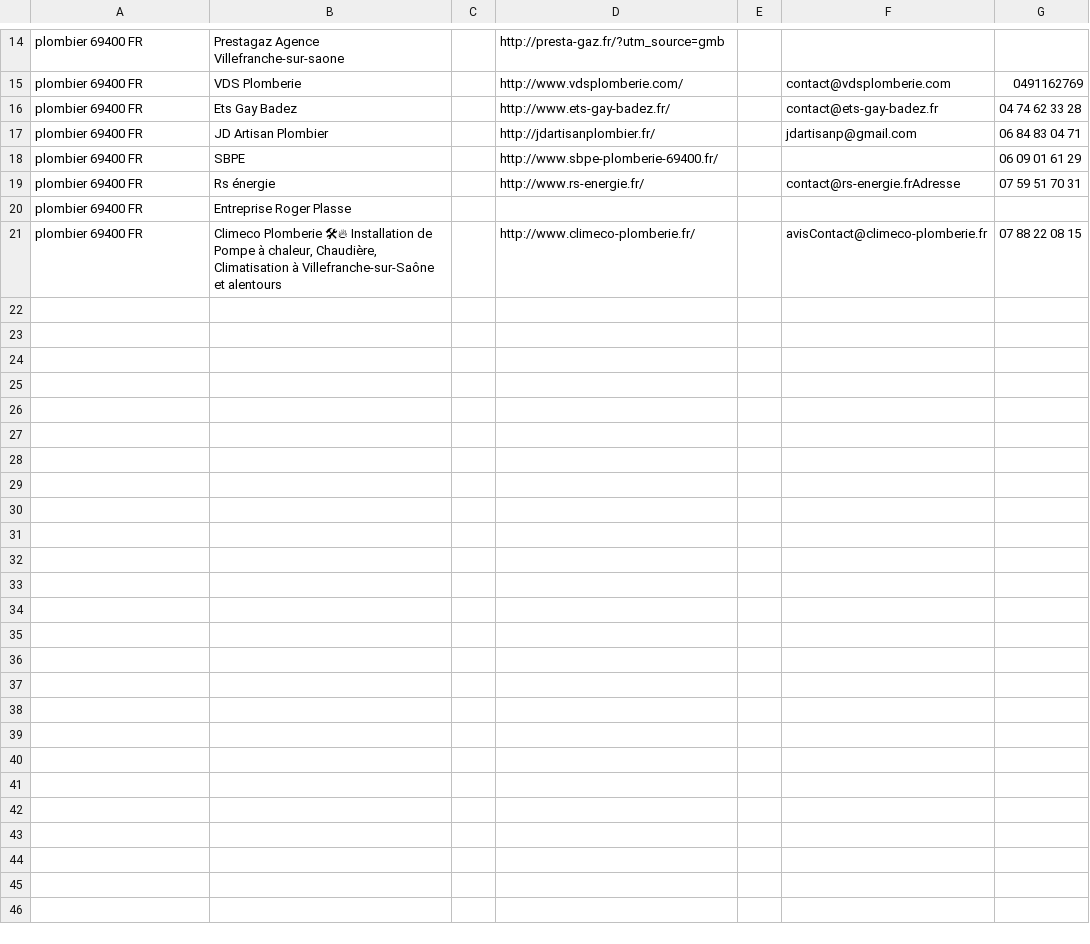
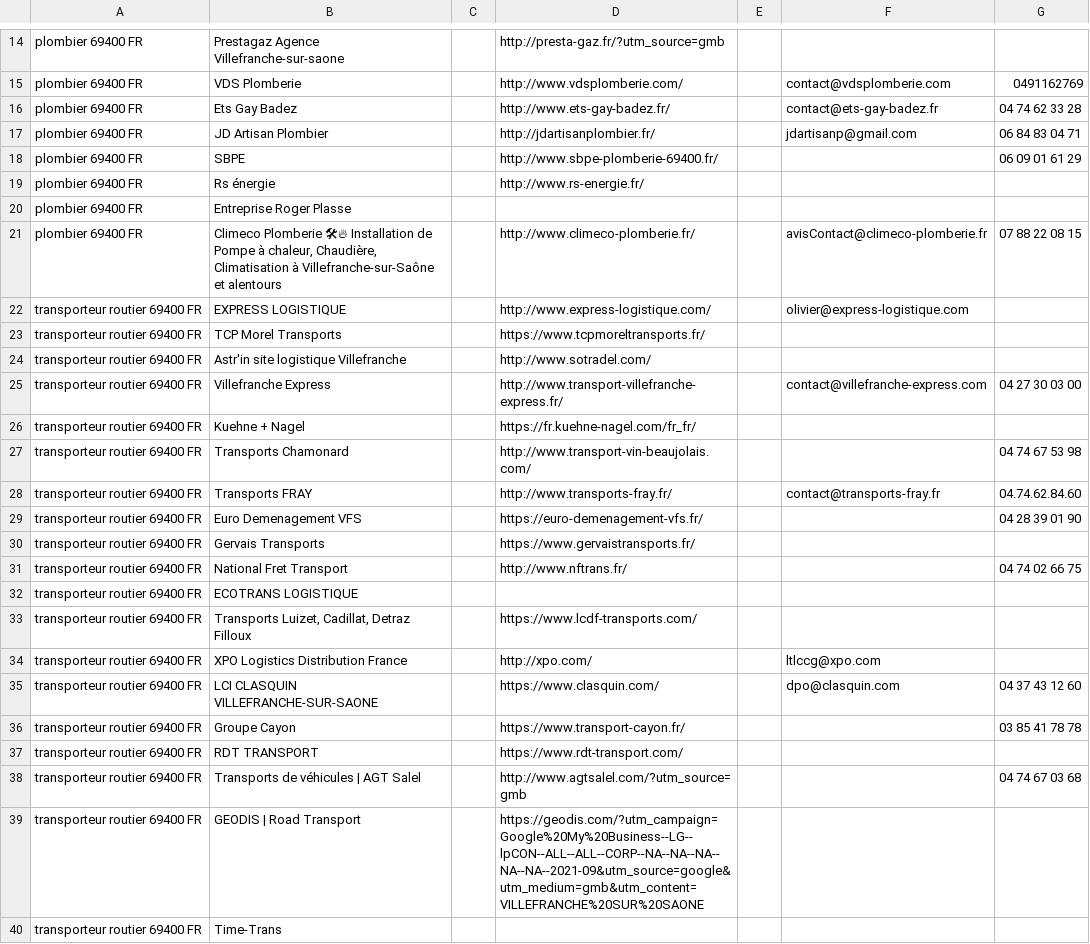
Before and after one commit to GaetanConstant/plouf-prospect, a CSV file: scrapping/resultats_enrichis/resultats_enrichis_complets.csv, drawn as a sheet; only a part is shown, gaps mark what is left out; the diff names each change by its address in the sheet, - before the commit and + after, or states it on an @@ line.

Commit message:
new scrapping

```diff
--- a/scrapping/resultats_enrichis/resultats_enrichis_complets.csv
+++ b/scrapping/resultats_enrichis/resultats_enrichis_complets.csv
-F19: contact@rs-energie.frAdresse
+F19: (empty)
-G19: 07 59 51 70 31
+G19: (empty)
+row 22: transporteur routier 69400 FR | EXPRESS LOGISTIQUE |  | http://www.express-logistique.com/ |  | olivier@express-logistique.com
+row 23: transporteur routier 69400 FR | TCP Morel Transports |  | https://www.tcpmoreltransports.fr/
+row 24: transporteur routier 69400 FR | Astr'in site logistique Villefranche |  | http://www.sotradel.com/
+row 25: transporteur routier 69400 FR | Villefranche Express |  | http://www.transport-villefranche-express.fr/ |  | contact@villefranche-express.com | 04 27 30 03 00
+row 26: transporteur routier 69400 FR | Kuehne + Nagel |  | https://fr.kuehne-nagel.com/fr_fr/
+row 27: transporteur routier 69400 FR | Transports Chamonard |  | http://www.transport-vin-beaujolais.com/ |  |  | 04 74 67 53 98
+row 28: transporteur routier 69400 FR | Transports FRAY |  | http://www.transports-fray.fr/ |  | contact@transports-fray.fr | 04.74.62.84.60
+row 29: transporteur routier 69400 FR | Euro Demenagement VFS |  | https://euro-demenagement-vfs.fr/ |  |  | 04 28 39 01 90
+row 30: transporteur routier 69400 FR | Gervais Transports |  | https://www.gervaistransports.fr/
+row 31: transporteur routier 69400 FR | National Fret Transport |  | http://www.nftrans.fr/ |  |  | 04 74 02 66 75
+row 32: transporteur routier 69400 FR | ECOTRANS LOGISTIQUE
+row 33: transporteur routier 69400 FR | Transports Luizet, Cadillat, Detraz Filloux |  | https://www.lcdf-transports.com/
+row 34: transporteur routier 69400 FR | XPO Logistics Distribution France |  | http://xpo.com/ |  | ltlccg@xpo.com
+row 35: transporteur routier 69400 FR | LCI CLASQUIN VILLEFRANCHE-SUR-SAONE |  | https://www.clasquin.com/ |  | dpo@clasquin.com | 04 37 43 12 60
+row 36: transporteur routier 69400 FR | Groupe Cayon |  | https://www.transport-cayon.fr/ |  |  | 03 85 41 78 78
+row 37: transporteur routier 69400 FR | RDT TRANSPORT |  | https://www.rdt-transport.com/
+row 38: transporteur routier 69400 FR | Transports de véhicules | AGT Salel |  | http://www.agtsalel.com/?utm_source=gmb |  |  | 04 74 67 03 68
+row 39: transporteur routier 69400 FR | GEODIS | Road Transport |  | https://geodis.com/?utm_campaign=Google%20My%20Business--LG--lpCON--ALL--ALL--CORP--NA--NA--NA--NA--NA--2021-09&utm_source=google&utm_medium=gmb&utm_content=VILLEFRANCHE%20SUR%20SAONE
+row 40: transporteur routier 69400 FR | Time-Trans
```
Also changed, not shown: scrapping/resultats/resultats_complets.csv, 2 other files.
